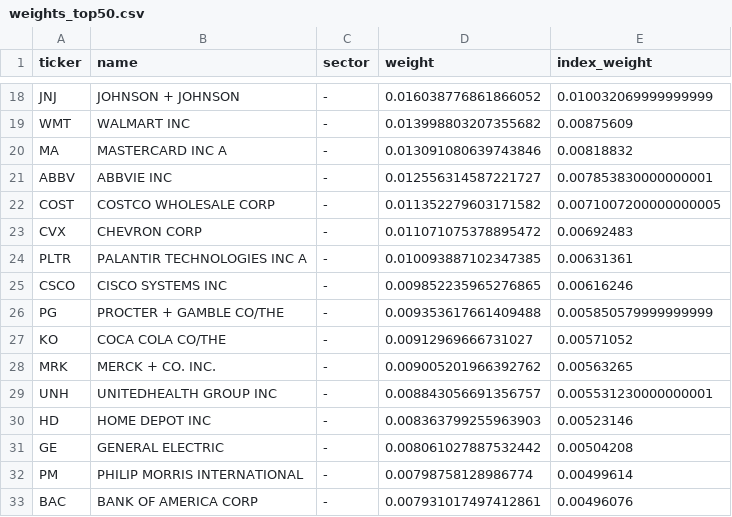
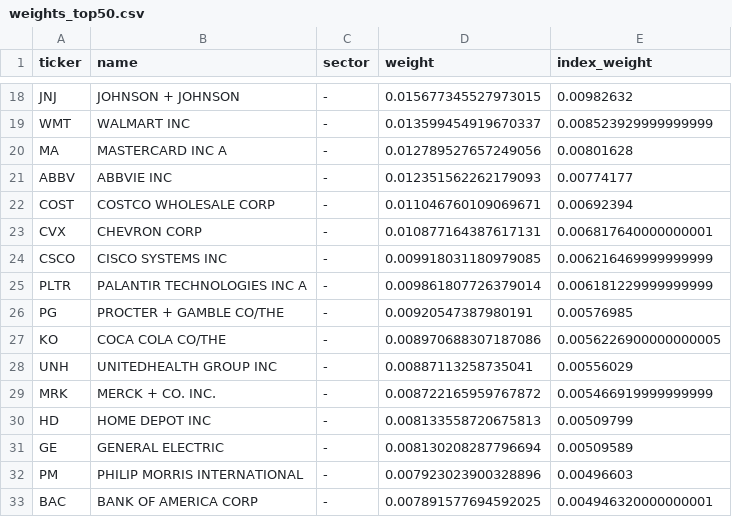
Before and after one commit to lonb3k/dispersion, a CSV file: data/weights_top50.csv, drawn as a sheet; only a part is shown, gaps mark what is left out; removed rows and columns are numbered as before the commit, all else as after; the diff covers the shown part only; the diff names each change by its address in the sheet, - before the commit and + after, or states it on an @@ line.

```diff
--- a/data/weights_top50.csv
+++ b/data/weights_top50.csv
-D18 (weight): 0.016038776861866052
+D18 (weight): 0.015677345527973015
-E18 (index_weight): 0.010032069999999999
+E18 (index_weight): 0.00982632
-D19 (weight): 0.013998803207355682
+D19 (weight): 0.013599454919670337
-E19 (index_weight): 0.00875609
+E19 (index_weight): 0.008523929999999999
-D20 (weight): 0.013091080639743846
+D20 (weight): 0.012789527657249056
-E20 (index_weight): 0.00818832
+E20 (index_weight): 0.00801628
-D21 (weight): 0.012556314587221727
+D21 (weight): 0.012351562262179093
-E21 (index_weight): 0.007853830000000001
+E21 (index_weight): 0.00774177
-D22 (weight): 0.011352279603171582
+D22 (weight): 0.011046760109069671
-E22 (index_weight): 0.0071007200000000005
+E22 (index_weight): 0.00692394
-D23 (weight): 0.011071075378895472
+D23 (weight): 0.010877164387617131
-E23 (index_weight): 0.00692483
+E23 (index_weight): 0.006817640000000001
-row 24: PLTR | PALANTIR TECHNOLOGIES INC A | - | 0.010093887102347385 | 0.00631361
-D24 (weight): 0.009852235965276865
+D24 (weight): 0.009918031180979085
-E24 (index_weight): 0.00616246
+E24 (index_weight): 0.006216469999999999
+row 25: PLTR | PALANTIR TECHNOLOGIES INC A | - | 0.009861807726379014 | 0.006181229999999999
-D26 (weight): 0.009353617661409488
+D26 (weight): 0.00920547387980191
-E26 (index_weight): 0.005850579999999999
+E26 (index_weight): 0.00576985
-D27 (weight): 0.00912969666731027
+D27 (weight): 0.008970688307187086
-E27 (index_weight): 0.00571052
+E27 (index_weight): 0.0056226900000000005
-row 28: MRK | MERCK + CO. INC. | - | 0.009005201966392762 | 0.00563265
-D28 (weight): 0.008843056691356757
+D28 (weight): 0.00887113258735041
-E28 (index_weight): 0.005531230000000001
+E28 (index_weight): 0.00556029
+row 29: MRK | MERCK + CO. INC. | - | 0.008722165959767872 | 0.005466919999999999
-D30 (weight): 0.008363799255963903
+D30 (weight): 0.008133558720675813
-E30 (index_weight): 0.00523146
+E30 (index_weight): 0.00509799
-D31 (weight): 0.008061027887532442
+D31 (weight): 0.008130208287796694
-E31 (index_weight): 0.00504208
+E31 (index_weight): 0.00509589
-D32 (weight): 0.00798758128986774
+D32 (weight): 0.007923023900328896
-E32 (index_weight): 0.00499614
+E32 (index_weight): 0.00496603
-D33 (weight): 0.007931017497412861
+D33 (weight): 0.007891577694592025
-E33 (index_weight): 0.00496076
+E33 (index_weight): 0.004946320000000001
```
Also changed, not shown: 7 added rows, 7 removed rows and 54 edited cells elsewhere in this file, data/implied_corr_history.csv, 3 other files.
